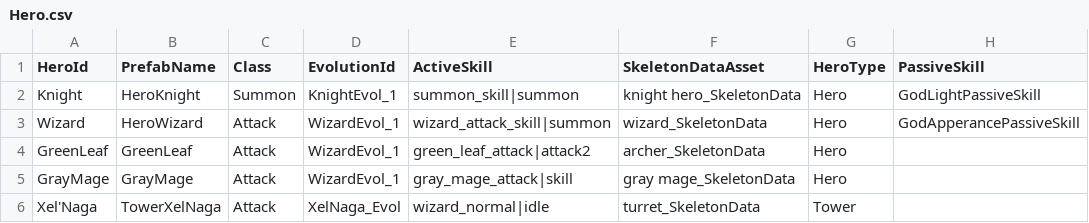
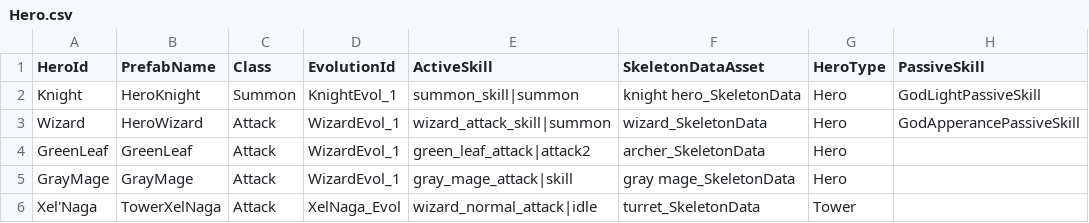
Before and after one commit to CapstoneProjectCastleDefense/GrowCastle, a CSV file: Assets/Resources/BlueprintData/Hero.csv, drawn as a sheet; only a part is shown; the diff names each change by its address in the sheet, - before the commit and + after, or states it on an @@ line.

Commit message:
update blueprint data

```diff
--- a/Assets/Resources/BlueprintData/Hero.csv
+++ b/Assets/Resources/BlueprintData/Hero.csv
-E6 (ActiveSkill): wizard_normal|idle
+E6 (ActiveSkill): wizard_normal_attack|idle
```
Also changed, not shown: Assets/Resources/BlueprintData/Skill.csv, 5 other files.
